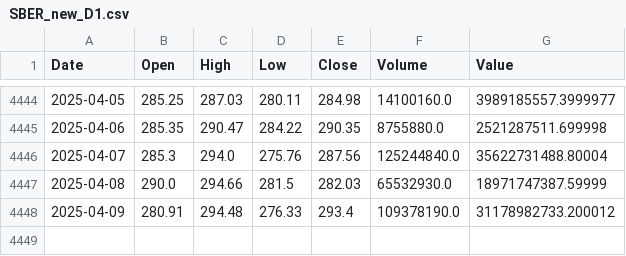
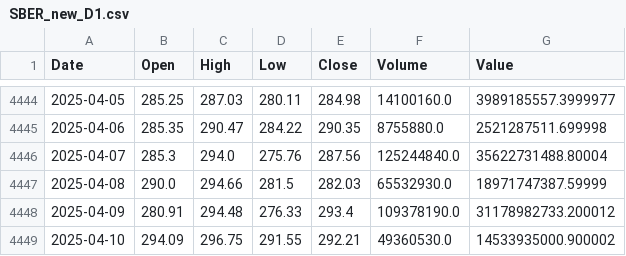
Before and after one commit to Denis91530/AI_2, a CSV file: csv_export/SBER_new_D1.csv, drawn as a sheet; only a part is shown, gaps mark what is left out; the diff names each change by its address in the sheet, - before the commit and + after, or states it on an @@ line.

```diff
--- a/csv_export/SBER_new_D1.csv
+++ b/csv_export/SBER_new_D1.csv
+row 4449: 2025-04-10 | 294.09 | 296.75 | 291.55 | 292.21 | 49360530.0 | 14533935000.900002
```
Also changed, not shown: csv_export/BRENTF_new_D1.csv, csv_export/IMOEX_new_D1.csv, 5 other files.
